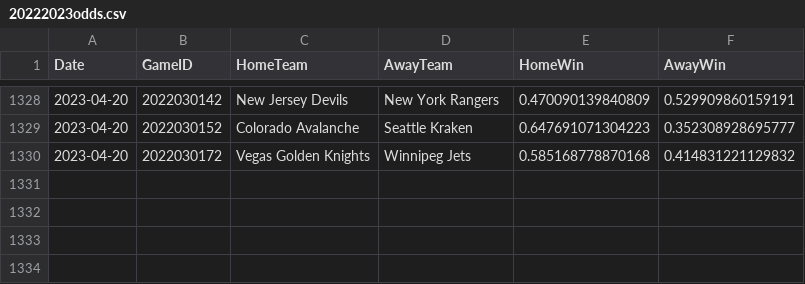
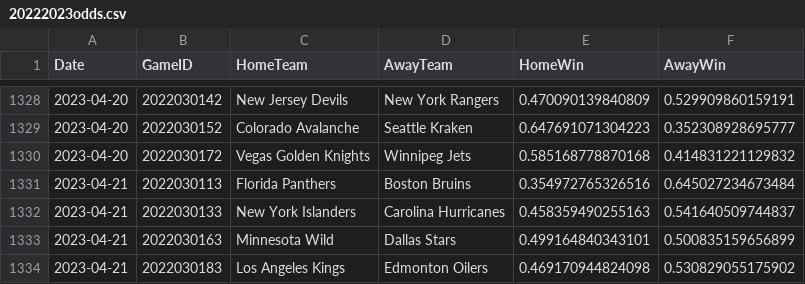
Before and after one commit to pbulsink/HockeyModel, a CSV file: data-raw/20222023odds.csv, drawn as a sheet; only a part is shown, gaps mark what is left out.

```diff
--- a/data-raw/20222023odds.csv
+++ b/data-raw/20222023odds.csv
@@ -1330 +1330,5 @@
 2023-04-20,2022030172,"Vegas Golden Knights","Winnipeg Jets",0.585168778870168,0.414831221129832
+2023-04-21,2022030113,"Florida Panthers","Boston Bruins",0.354972765326516,0.645027234673484
+2023-04-21,2022030133,"New York Islanders","Carolina Hurricanes",0.458359490255163,0.541640509744837
+2023-04-21,2022030163,"Minnesota Wild","Dallas Stars",0.499164840343101,0.500835159656899
+2023-04-21,2022030183,"Los Angeles Kings","Edmonton Oilers",0.469170944824098,0.530829055175902
```
Also changed, not shown: 10 other files.
